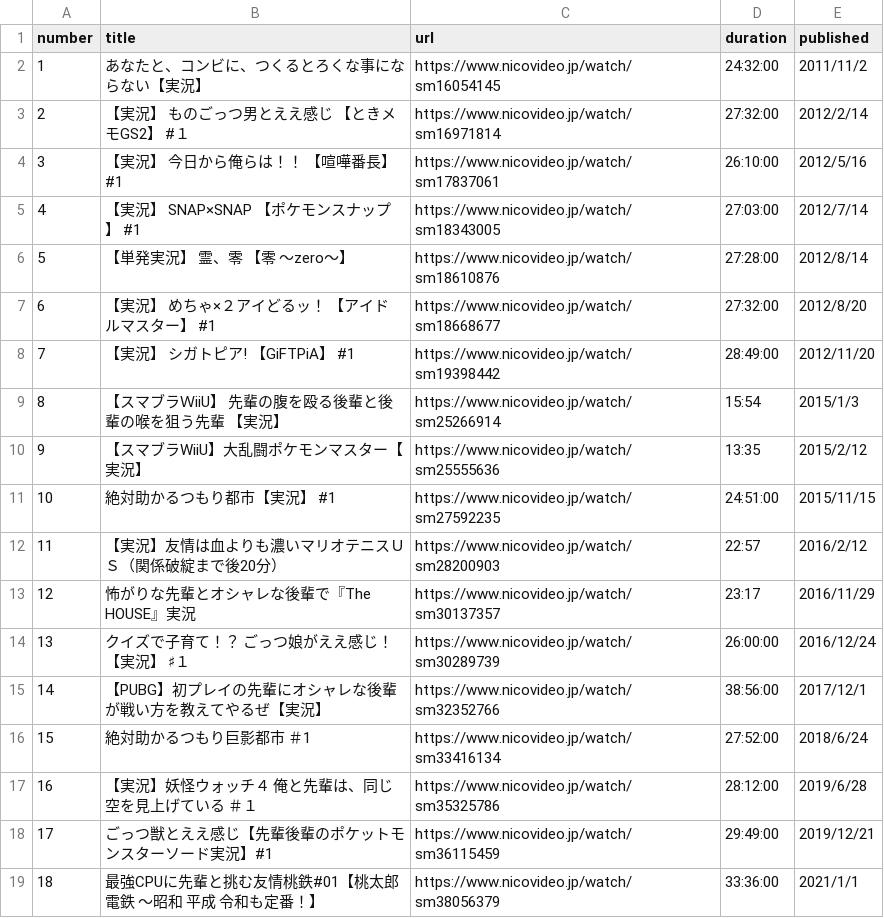
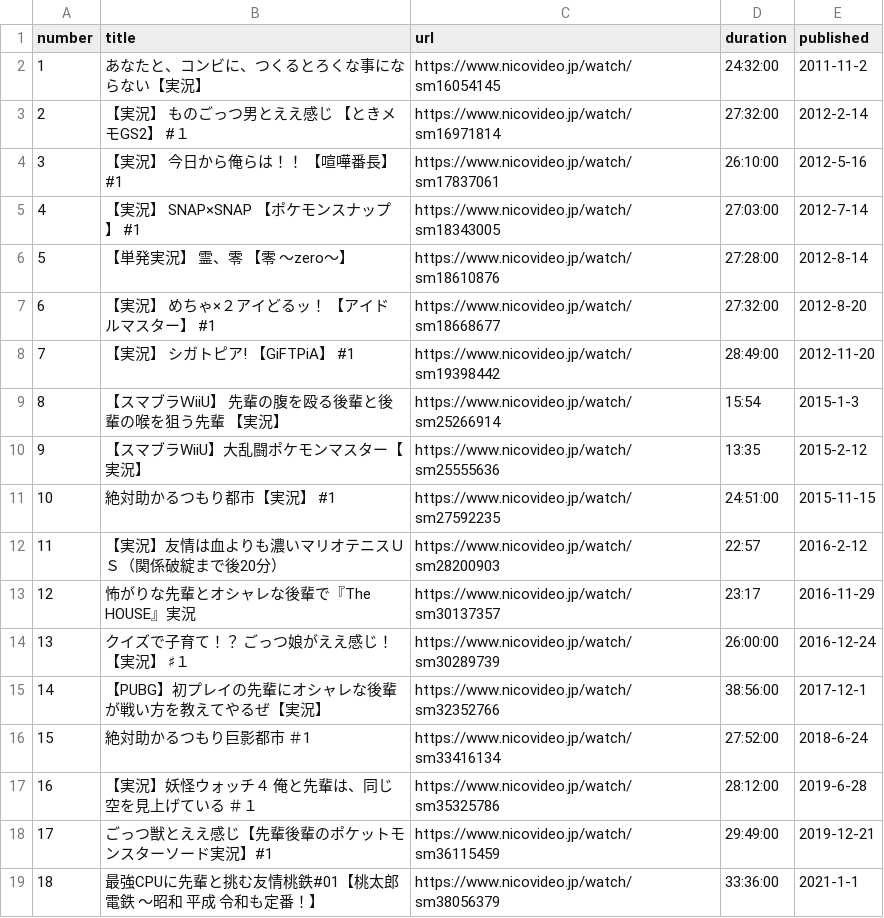
Before and after one commit to shi1268/Biwachap15gacha, a CSV file: niconico_game_videos.csv, drawn as a sheet.

```diff
--- a/niconico_game_videos.csv
+++ b/niconico_game_videos.csv
@@ -1,19 +1,19 @@
 number,title,url,duration,published
-1,あなたと、コンビに、つくるとろくな事にならない【実況】,https://www.nicovideo.jp/watch/sm16054145,24:32:00,2011/11/2
-2,【実況】　ものごっつ男とええ感じ　【ときメモGS2】 #１,https://www.nicovideo.jp/watch/sm16971814,27:32:00,2012/2/14
-3,【実況】　今日から俺らは！！　【喧嘩番長】　#1,https://www.nicovideo.jp/watch/sm17837061,26:10:00,2012/5/16
-4,【実況】　SNAP×SNAP　【ポケモンスナップ】　#1,https://www.nicovideo.jp/watch/sm18343005,27:03:00,2012/7/14
-5,【単発実況】　霊、零　【零　～zero～】,https://www.nicovideo.jp/watch/sm18610876,27:28:00,2012/8/14
-6,【実況】　めちゃ×２アイどるッ！　【アイドルマスター】 #1,https://www.nicovideo.jp/watch/sm18668677,27:32:00,2012/8/20
-7,【実況】　シガトピア!　【GiFTPiA】　#1,https://www.nicovideo.jp/watch/sm19398442,28:49:00,2012/11/20
-8,【スマブラＷiiU】 先輩の腹を殴る後輩と後輩の喉を狙う先輩 【実況】,https://www.nicovideo.jp/watch/sm25266914,15:54,2015/1/3
-9,【スマブラWiiU】大乱闘ポケモンマスター【実況】,https://www.nicovideo.jp/watch/sm25555636,13:35,2015/2/12
-10,絶対助かるつもり都市【実況】　#1,https://www.nicovideo.jp/watch/sm27592235,24:51:00,2015/11/15
-11,【実況】友情は血よりも濃いマリオテニスＵＳ（関係破綻まで後20分）,https://www.nicovideo.jp/watch/sm28200903,22:57,2016/2/12
-12,怖がりな先輩とオシャレな後輩で『The HOUSE』実況,https://www.nicovideo.jp/watch/sm30137357,23:17,2016/11/29
-13,クイズで子育て！？　ごっつ娘がええ感じ！【実況】 ♯１,https://www.nicovideo.jp/watch/sm30289739,26:00:00,2016/12/24
-14,【PUBG】初プレイの先輩にオシャレな後輩が戦い方を教えてやるぜ【実況】,https://www.nicovideo.jp/watch/sm32352766,38:56:00,2017/12/1
-15,絶対助かるつもり巨影都市　＃1,https://www.nicovideo.jp/watch/sm33416134,27:52:00,2018/6/24
-16,【実況】妖怪ウォッチ４　俺と先輩は、同じ空を見上げている　＃１,https://www.nicovideo.jp/watch/sm35325786,28:12:00,2019/6/28
-17,ごっつ獣とええ感じ【先輩後輩のポケットモンスターソード実況】#1,https://www.nicovideo.jp/watch/sm36115459,29:49:00,2019/12/21
-18,最強CPUに先輩と挑む友情桃鉄#01【桃太郎電鉄 ～昭和 平成 令和も定番！】,https://www.nicovideo.jp/watch/sm38056379,33:36:00,2021/1/1
+1,あなたと、コンビに、つくるとろくな事にならない【実況】,https://www.nicovideo.jp/watch/sm16054145,24:32:00,2011-11-2
+2,【実況】　ものごっつ男とええ感じ　【ときメモGS2】 #１,https://www.nicovideo.jp/watch/sm16971814,27:32:00,2012-2-14
+3,【実況】　今日から俺らは！！　【喧嘩番長】　#1,https://www.nicovideo.jp/watch/sm17837061,26:10:00,2012-5-16
+4,【実況】　SNAP×SNAP　【ポケモンスナップ】　#1,https://www.nicovideo.jp/watch/sm18343005,27:03:00,2012-7-14
+5,【単発実況】　霊、零　【零　～zero～】,https://www.nicovideo.jp/watch/sm18610876,27:28:00,2012-8-14
+6,【実況】　めちゃ×２アイどるッ！　【アイドルマスター】 #1,https://www.nicovideo.jp/watch/sm18668677,27:32:00,2012-8-20
+7,【実況】　シガトピア!　【GiFTPiA】　#1,https://www.nicovideo.jp/watch/sm19398442,28:49:00,2012-11-20
+8,【スマブラＷiiU】 先輩の腹を殴る後輩と後輩の喉を狙う先輩 【実況】,https://www.nicovideo.jp/watch/sm25266914,15:54,2015-1-3
+9,【スマブラWiiU】大乱闘ポケモンマスター【実況】,https://www.nicovideo.jp/watch/sm25555636,13:35,2015-2-12
+10,絶対助かるつもり都市【実況】　#1,https://www.nicovideo.jp/watch/sm27592235,24:51:00,2015-11-15
+11,【実況】友情は血よりも濃いマリオテニスＵＳ（関係破綻まで後20分）,https://www.nicovideo.jp/watch/sm28200903,22:57,2016-2-12
+12,怖がりな先輩とオシャレな後輩で『The HOUSE』実況,https://www.nicovideo.jp/watch/sm30137357,23:17,2016-11-29
+13,クイズで子育て！？　ごっつ娘がええ感じ！【実況】 ♯１,https://www.nicovideo.jp/watch/sm30289739,26:00:00,2016-12-24
+14,【PUBG】初プレイの先輩にオシャレな後輩が戦い方を教えてやるぜ【実況】,https://www.nicovideo.jp/watch/sm32352766,38:56:00,2017-12-1
+15,絶対助かるつもり巨影都市　＃1,https://www.nicovideo.jp/watch/sm33416134,27:52:00,2018-6-24
+16,【実況】妖怪ウォッチ４　俺と先輩は、同じ空を見上げている　＃１,https://www.nicovideo.jp/watch/sm35325786,28:12:00,2019-6-28
+17,ごっつ獣とええ感じ【先輩後輩のポケットモンスターソード実況】#1,https://www.nicovideo.jp/watch/sm36115459,29:49:00,2019-12-21
+18,最強CPUに先輩と挑む友情桃鉄#01【桃太郎電鉄 ～昭和 平成 令和も定番！】,https://www.nicovideo.jp/watch/sm38056379,33:36:00,2021-1-1
```
Also changed, not shown: niconico_challenge_videos.csv, niconico_talk_videos.csv.
